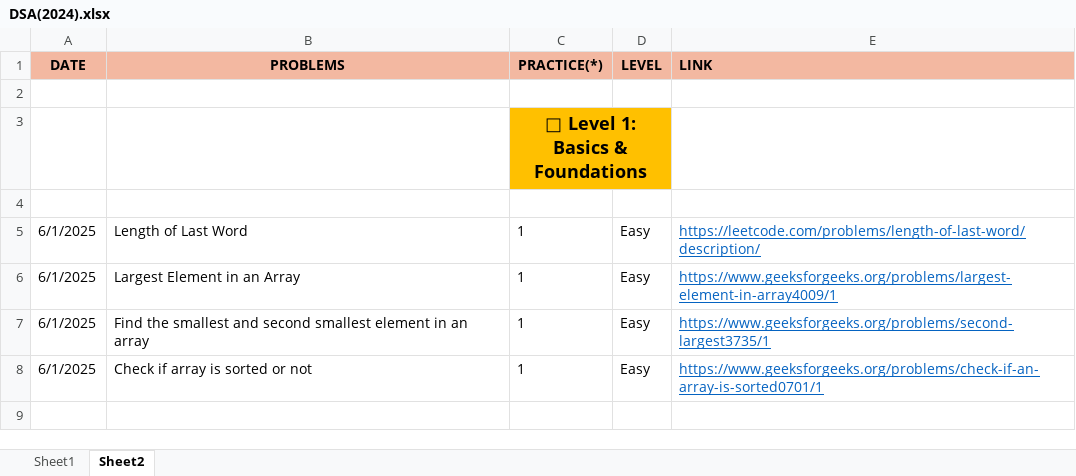
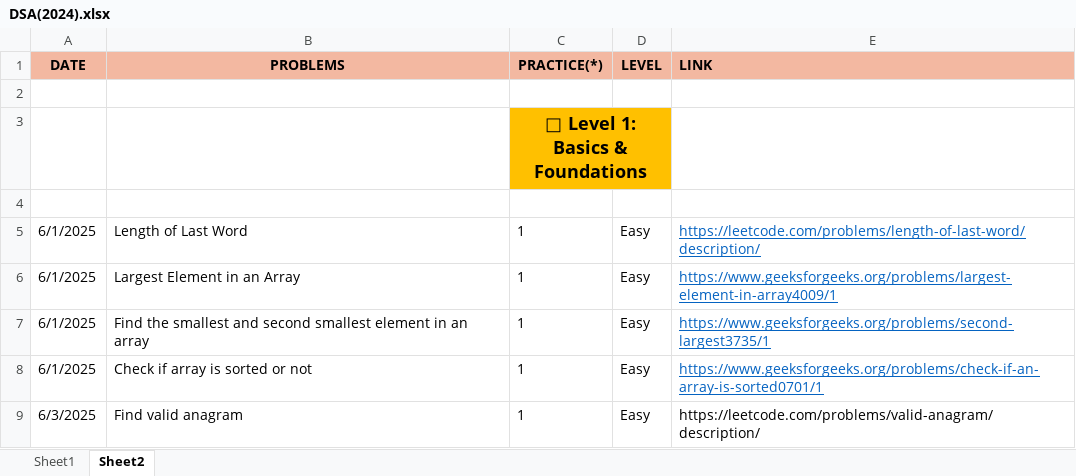
Before and after one commit to Bhanupratapsingh1998/JavaMasterClass, an Excel workbook: DSA(2024).xlsx, sheet Sheet2, drawn as a sheet; values as stored, in another font and other column widths than the file's, no borders; the diff names each change by its address in the sheet, - before the commit and + after, or states it on an @@ line.

Commit message:
Valid anagram

```diff
--- a/DSA(2024).xlsx (sheet Sheet2)
+++ b/DSA(2024).xlsx (sheet Sheet2)
+row 9: 6/3/2025 | Find valid anagram | 1 | Easy | https://leetcode.com/problems/valid-anagram/description/
```
Also changed, not shown: sheet Sheet1, 1 other file.
